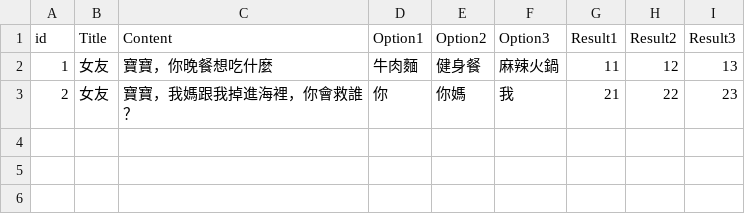
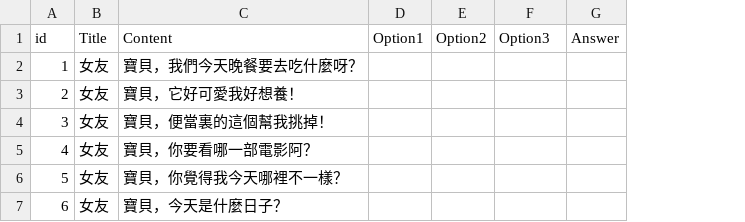
Before and after one commit to JingWen-GameMkrPro/FGJ2024-C, a CSV file: C/Assets/Excel/conversation.csv, drawn as a sheet; removed rows and columns are numbered as before the commit, all else as after; the diff names each change by its address in the sheet, - before the commit and + after, or states it on an @@ line.

```diff
--- a/C/Assets/Excel/conversation.csv
+++ b/C/Assets/Excel/conversation.csv
-column G (Result1), rows 2-3: 11 | 21
-column H (Result2), rows 2-3: 12 | 22
-column I (Result3), rows 2-3: 13 | 23
+column G (Answer), empty
-C2 (Content): 寶寶，你晚餐想吃什麼
+C2 (Content): 寶貝，我們今天晚餐要去吃什麼呀？
-D2 (Option1): 牛肉麵
+D2 (Option1): (empty)
-E2 (Option2): 健身餐
+E2 (Option2): (empty)
-F2 (Option3): 麻辣火鍋
+F2 (Option3): (empty)
-C3 (Content): 寶寶，我媽跟我掉進海裡，你會救誰？
+C3 (Content): 寶貝，它好可愛我好想養！
-D3 (Option1): 你
+D3 (Option1): (empty)
-E3 (Option2): 你媽
+E3 (Option2): (empty)
-F3 (Option3): 我
+F3 (Option3): (empty)
+row 4: 3 | 女友 | 寶貝，便當裏的這個幫我挑掉！
+row 5: 4 | 女友 | 寶貝，你要看哪一部電影阿？
+row 6: 5 | 女友 | 寶貝，你覺得我今天哪裡不一樣？
+row 7: 6 | 女友 | 寶貝，今天是什麼日子？
```
Also changed, not shown: 6 other files.
